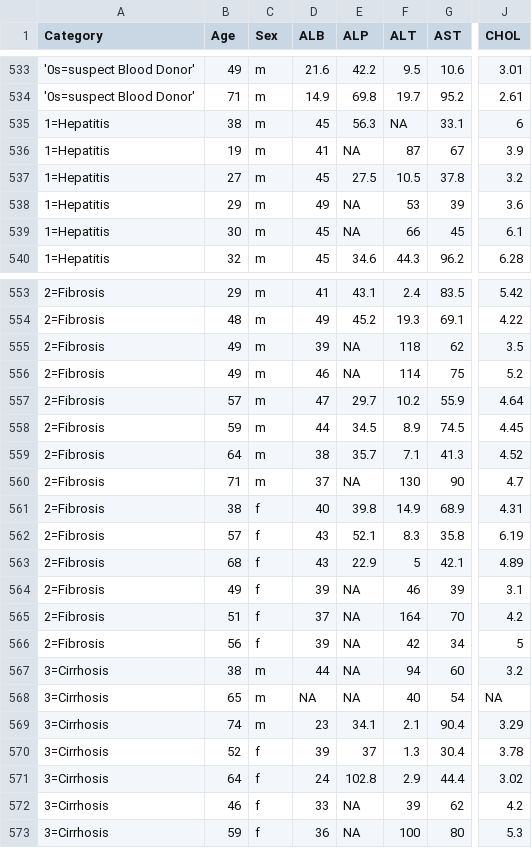
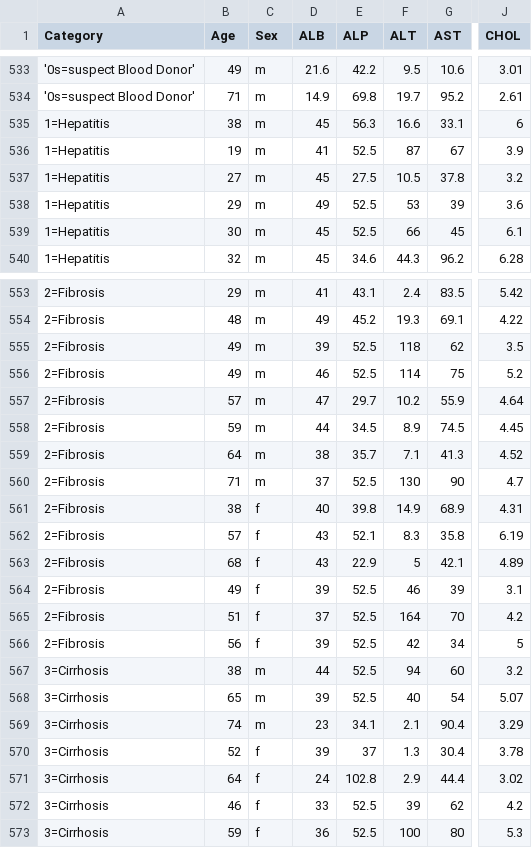
Before and after one commit to TP-O/data-mining-project, a CSV file: data/removed_extreme_HepatitisCdata.csv, drawn as a sheet; only a part is shown, gaps mark what is left out; the diff covers the shown part only; the diff names each change by its address in the sheet, - before the commit and + after, or states it on an @@ line.

```diff
--- a/data/removed_extreme_HepatitisCdata.csv
+++ b/data/removed_extreme_HepatitisCdata.csv
-F535 (ALT): NA
+F535 (ALT): 16.6
-E536 (ALP): NA
+E536 (ALP): 52.5
-E538:E539 (ALP): NA
+E538:E539 (ALP): 52.5
-E555:E556 (ALP): NA
+E555:E556 (ALP): 52.5
-E560 (ALP): NA
+E560 (ALP): 52.5
-E564:E568 (ALP): NA
+E564:E568 (ALP): 52.5
-D568 (ALB): NA
+D568 (ALB): 39
-J568 (CHOL): NA
+J568 (CHOL): 5.07
-E572:E573 (ALP): NA
+E572:E573 (ALP): 52.5
```
Also changed, not shown: 7 edited cells elsewhere in this file, data/clean_HepatitisCdata.csv, data/discretized_HepatitisCdata.csv, 31 other files.
